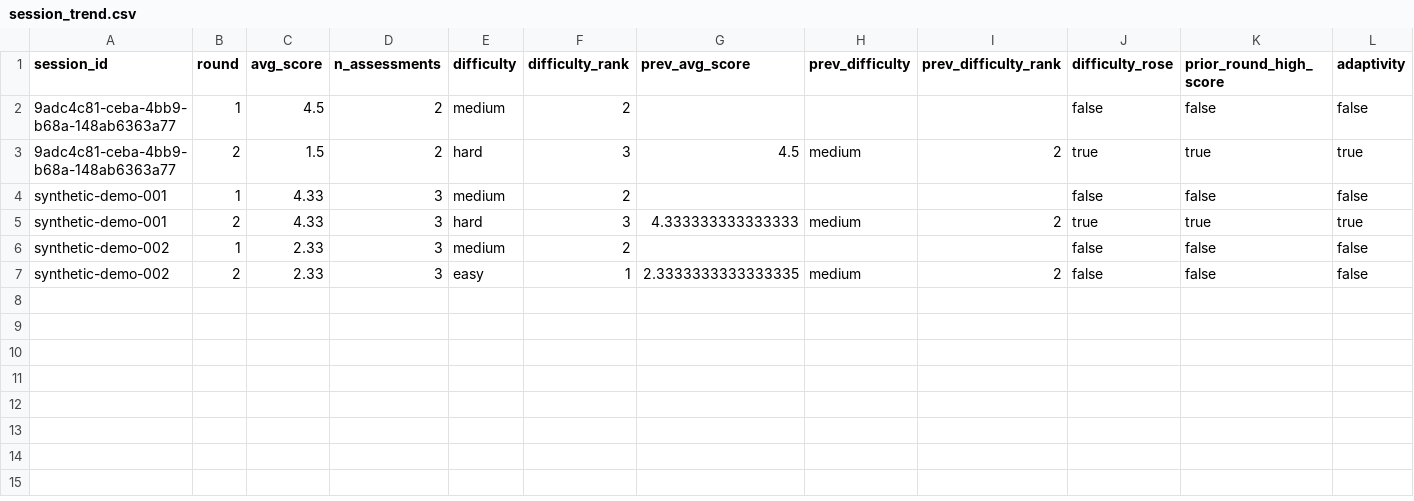
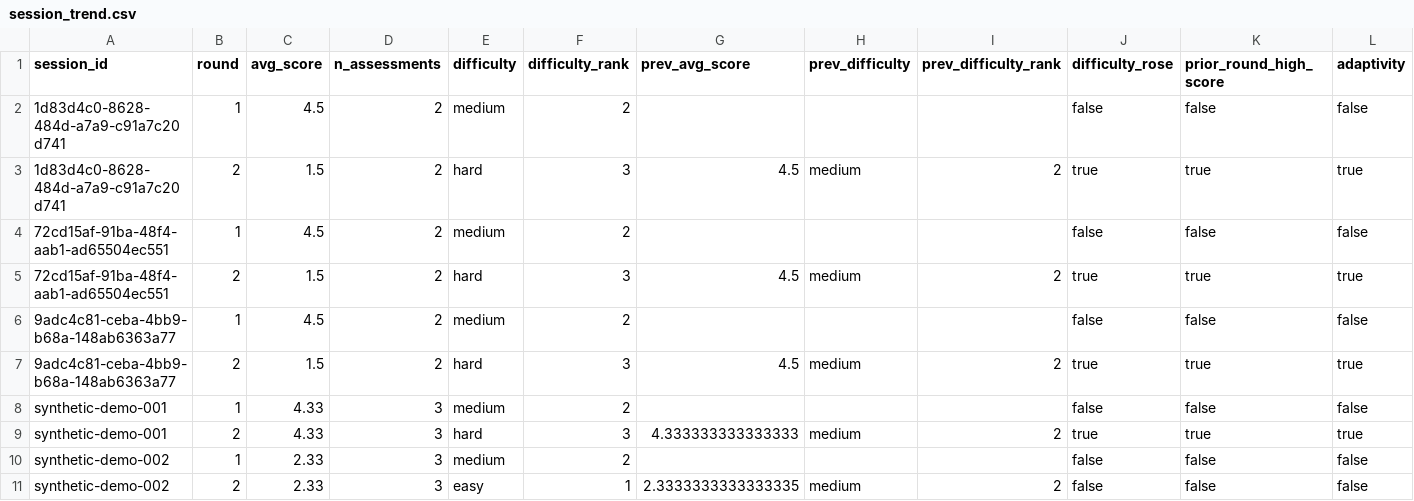
Before and after one commit to jazzsun000/ai-hiring-committee-arena, a CSV file: analytics/evidence/session_trend.csv, drawn as a sheet.

```diff
--- a/analytics/evidence/session_trend.csv
+++ b/analytics/evidence/session_trend.csv
@@ -1,2 +1,6 @@
 session_id,round,avg_score,n_assessments,difficulty,difficulty_rank,prev_avg_score,prev_difficulty,prev_difficulty_rank,difficulty_rose,prior_round_high_score,adaptivity
+1d83d4c0-8628-484d-a7a9-c91a7c20d741,1,4.5,2,medium,2,,,,false,false,false
+1d83d4c0-8628-484d-a7a9-c91a7c20d741,2,1.5,2,hard,3,4.5,medium,2,true,true,true
+72cd15af-91ba-48f4-aab1-ad65504ec551,1,4.5,2,medium,2,,,,false,false,false
+72cd15af-91ba-48f4-aab1-ad65504ec551,2,1.5,2,hard,3,4.5,medium,2,true,true,true
 9adc4c81-ceba-4bb9-b68a-148ab6363a77,1,4.5,2,medium,2,,,,false,false,false
```
Also changed, not shown: analytics/evidence/agent_decisions.csv, analytics/evidence/answer_scores.csv, 34 other files.
